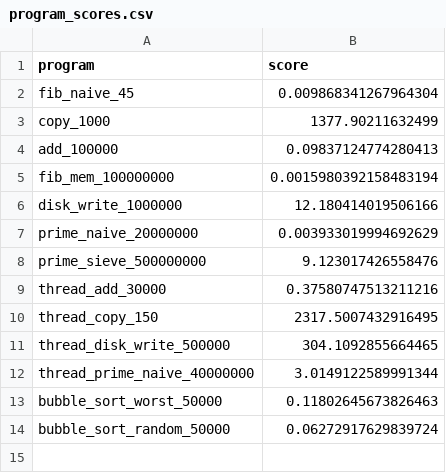
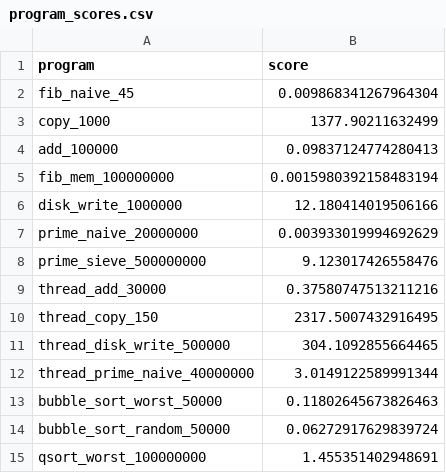
Before and after one commit to philipLutz/capstone-project, a CSV file: src/program_scores.csv, drawn as a sheet.

```diff
--- a/src/program_scores.csv
+++ b/src/program_scores.csv
@@ -14 +14,2 @@ bubble_sort_worst_50000,0.11802645673826463
 bubble_sort_random_50000,0.06272917629839724
+qsort_worst_100000000,1.455351402948691
```
Also changed, not shown: src/program_performance_results.csv, src/static_analysis_results.csv, 3 other files.
